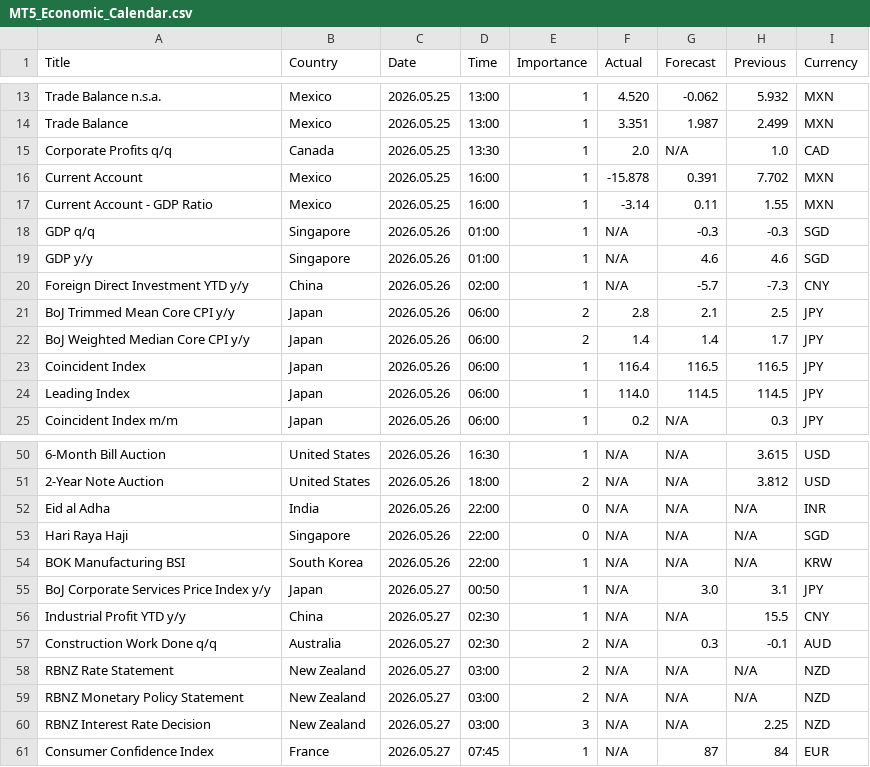
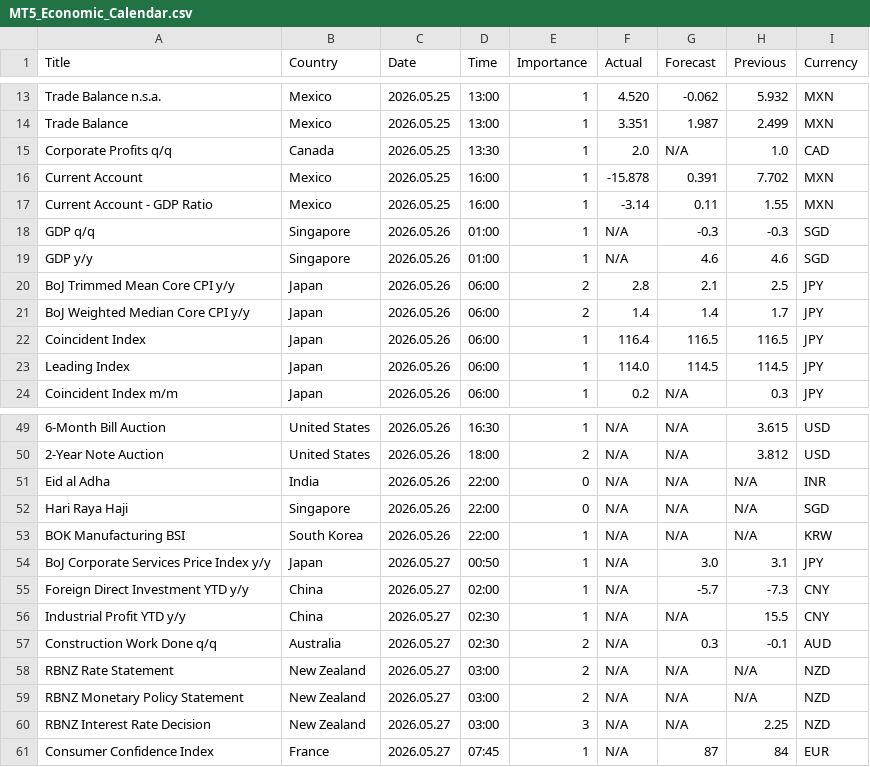
Before and after one commit to CryptoGamerDev/MT5_Economic_Calendar, a CSV file: MT5_Economic_Calendar.csv, drawn as a sheet; only a part is shown, gaps mark what is left out.

Commit message:
Auto update (GMT): 2026-05-26 12:39:34

```diff
--- a/MT5_Economic_Calendar.csv
+++ b/MT5_Economic_Calendar.csv
@@ -19,3 +19,2 @@ GDP q/q,Singapore,2026.05.26,01:00,1,N/A,-0.3,-0.3,SGD
 GDP y/y,Singapore,2026.05.26,01:00,1,N/A,4.6,4.6,SGD
-Foreign Direct Investment YTD y/y,China,2026.05.26,02:00,1,N/A,-5.7,-7.3,CNY
 BoJ Trimmed Mean Core CPI y/y,Japan,2026.05.26,06:00,2,2.8,2.1,2.5,JPY
@@ -55,2 +54,3 @@ BOK Manufacturing BSI,South Korea,2026.05.26,22:00,1,N/A,N/A,N/A,KRW
 BoJ Corporate Services Price Index y/y,Japan,2026.05.27,00:50,1,N/A,3.0,3.1,JPY
+Foreign Direct Investment YTD y/y,China,2026.05.27,02:00,1,N/A,-5.7,-7.3,CNY
 Industrial Profit YTD y/y,China,2026.05.27,02:30,1,N/A,N/A,15.5,CNY
```
